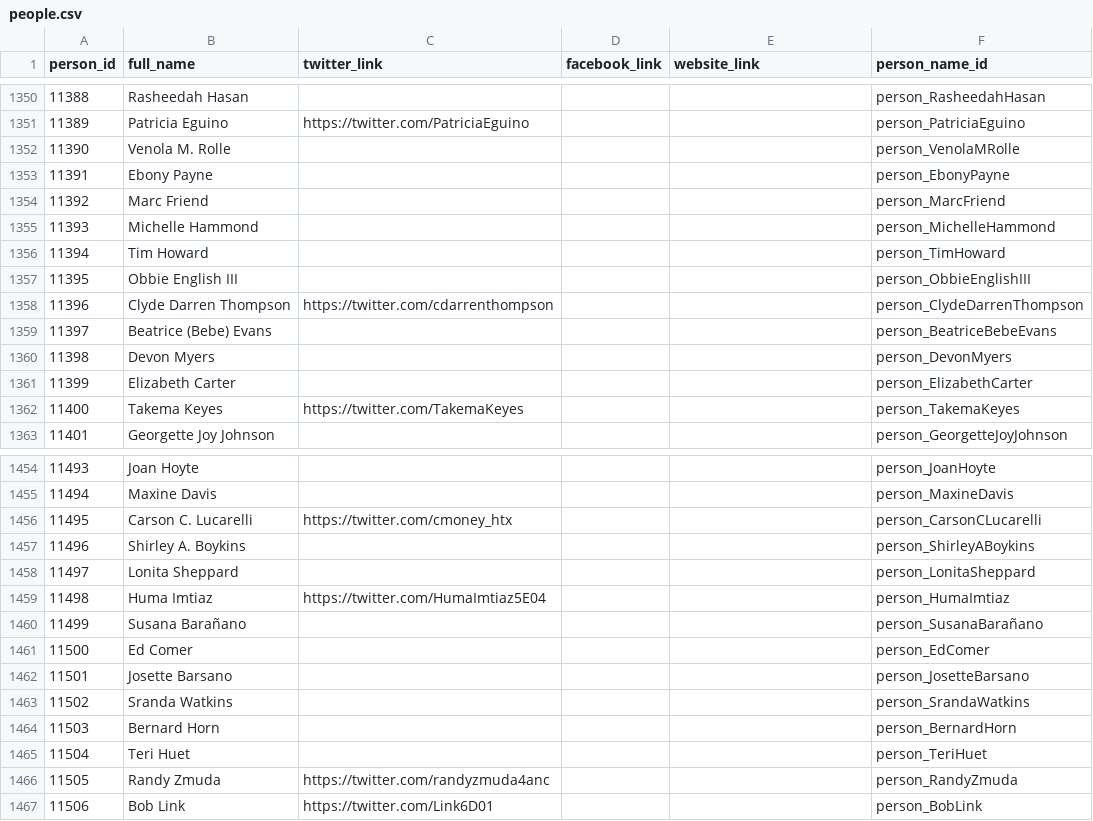
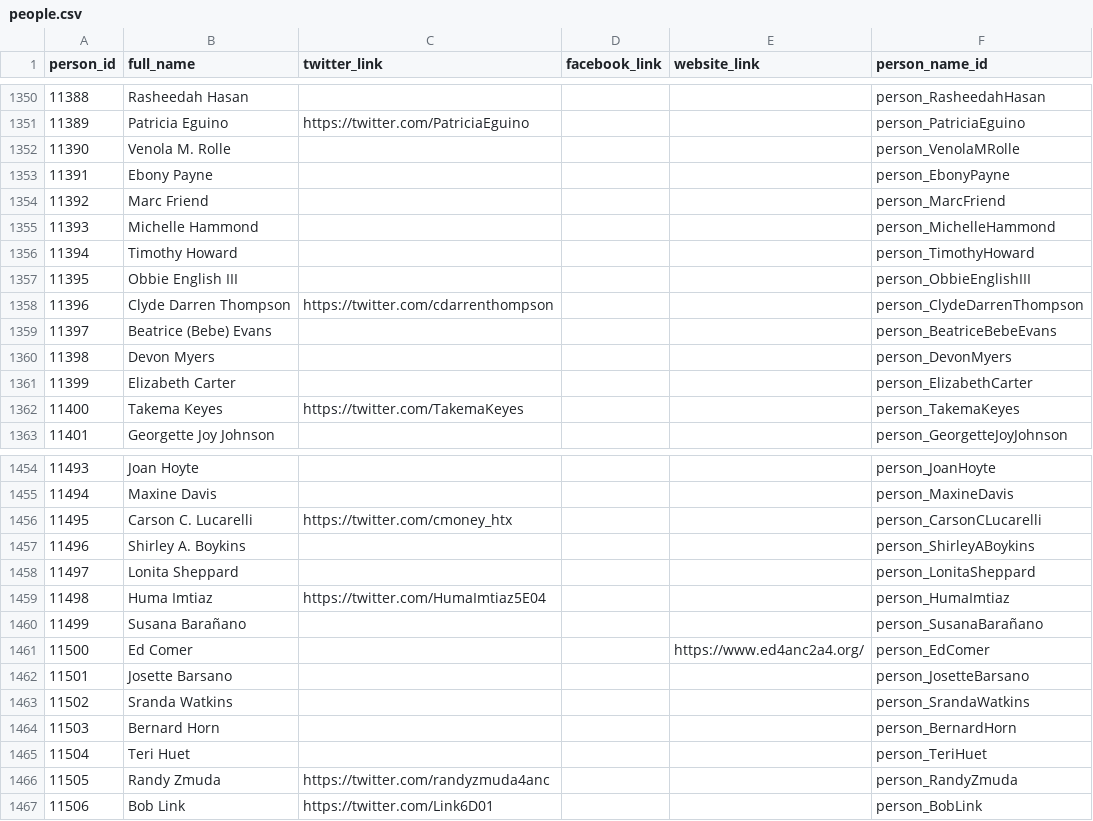
Before and after one commit to devinbrady/openanc, a CSV file: data/people.csv, drawn as a sheet; only a part is shown, gaps mark what is left out.

Commit message:
Name edit

```diff
--- a/data/people.csv
+++ b/data/people.csv
@@ -1355,3 +1355,3 @@ person_id,full_name,twitter_link,facebook_link,website_link,person_name_id
 11393,Michelle Hammond,,,,person_MichelleHammond
-11394,Tim Howard,,,,person_TimHoward
+11394,Timothy Howard,,,,person_TimothyHoward
 11395,Obbie English III,,,,person_ObbieEnglishIII
@@ -1460,3 +1460,3 @@ person_id,full_name,twitter_link,facebook_link,website_link,person_name_id
 11499,Susana Barañano,,,,person_SusanaBarañano
-11500,Ed Comer,,,,person_EdComer
+11500,Ed Comer,,,https://www.ed4anc2a4.org/,person_EdComer
 11501,Josette Barsano,,,,person_JosetteBarsano
```
Also changed, not shown: data/candidates.csv, uploads/to-mapbox-label-points-2022-data.csv, 9 other files.
